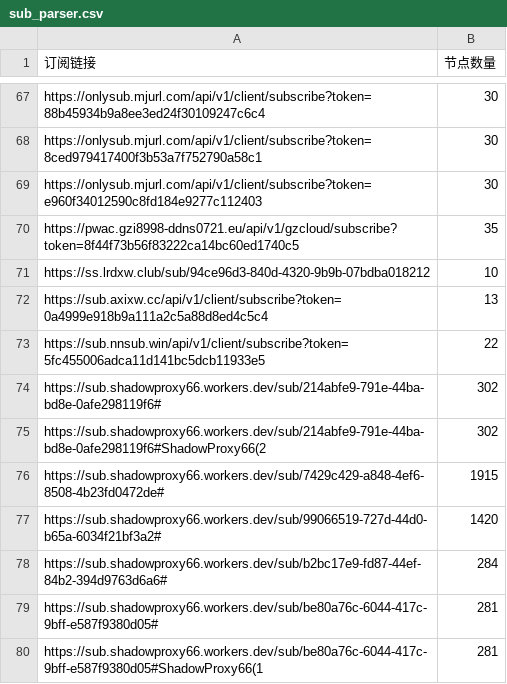
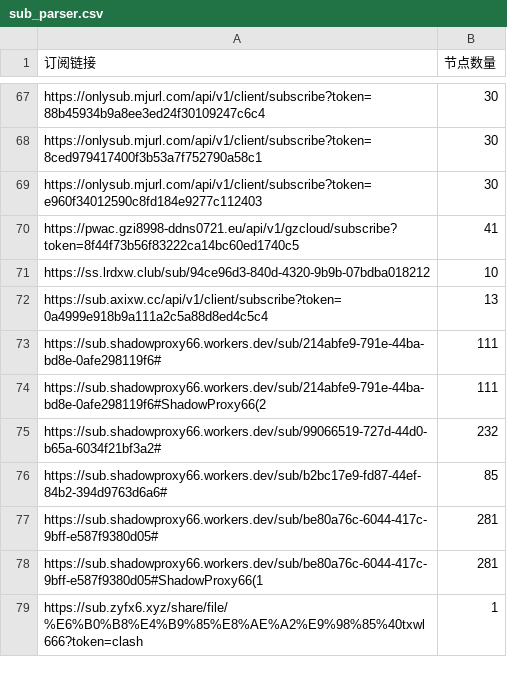
Before and after one commit to pdd520/NodeParser, a CSV file: sub_parser.csv, drawn as a sheet; only a part is shown, gaps mark what is left out; the shorter side is filled out with more unchanged rows; the diff covers the shown part only.

```diff
--- a/sub_parser.csv
+++ b/sub_parser.csv
@@ -69,11 +69,9 @@ https://onlysub.mjurl.com/api/v1/client/subscribe?token=8ced979417400f3b53a7f752
 https://onlysub.mjurl.com/api/v1/client/subscribe?token=e960f34012590c8fd184e9277c112403,30
-https://pwac.gzi8998-ddns0721.eu/api/v1/gzcloud/subscribe?token=8f44f73b56f83222ca14bc60ed1740c5,35
+https://pwac.gzi8998-ddns0721.eu/api/v1/gzcloud/subscribe?token=8f44f73b56f83222ca14bc60ed1740c5,41
 https://ss.lrdxw.club/sub/94ce96d3-840d-4320-9b9b-07bdba018212,10
 https://sub.axixw.cc/api/v1/client/subscribe?token=0a4999e918b9a111a2c5a88d8ed4c5c4,13
-https://sub.nnsub.win/api/v1/client/subscribe?token=5fc455006adca11d141bc5dcb11933e5,22
-https://sub.shadowproxy66.workers.dev/sub/214abfe9-791e-44ba-bd8e-0afe298119f6#,302
-https://sub.shadowproxy66.workers.dev/sub/214abfe9-791e-44ba-bd8e-0afe298119f6#ShadowProxy66(2,302
-https://sub.shadowproxy66.workers.dev/sub/7429c429-a848-4ef6-8508-4b23fd0472de#,1915
-https://sub.shadowproxy66.workers.dev/sub/99066519-727d-44d0-b65a-6034f21bf3a2#,1420
-https://sub.shadowproxy66.workers.dev/sub/b2bc17e9-fd87-44ef-84b2-394d9763d6a6#,284
+https://sub.shadowproxy66.workers.dev/sub/214abfe9-791e-44ba-bd8e-0afe298119f6#,111
+https://sub.shadowproxy66.workers.dev/sub/214abfe9-791e-44ba-bd8e-0afe298119f6#ShadowProxy66(2,111
+https://sub.shadowproxy66.workers.dev/sub/99066519-727d-44d0-b65a-6034f21bf3a2#,232
+https://sub.shadowproxy66.workers.dev/sub/b2bc17e9-fd87-44ef-84b2-394d9763d6a6#,85
 https://sub.shadowproxy66.workers.dev/sub/be80a76c-6044-417c-9bff-e587f9380d05#,281
```
Also changed, not shown: 19 edited cells elsewhere in this file, 3 other files.
